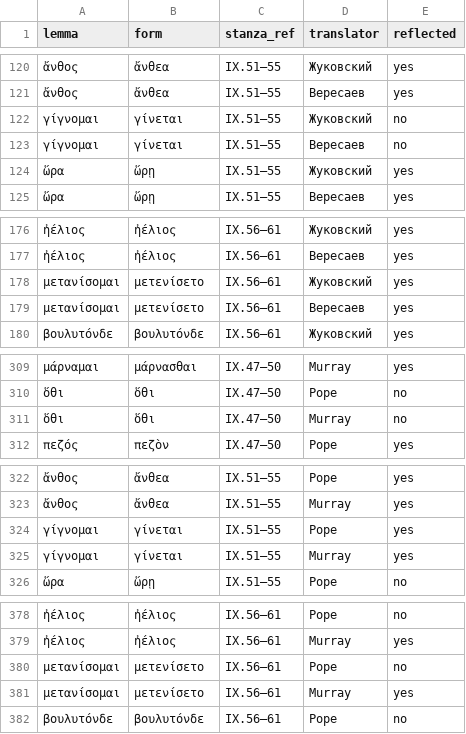
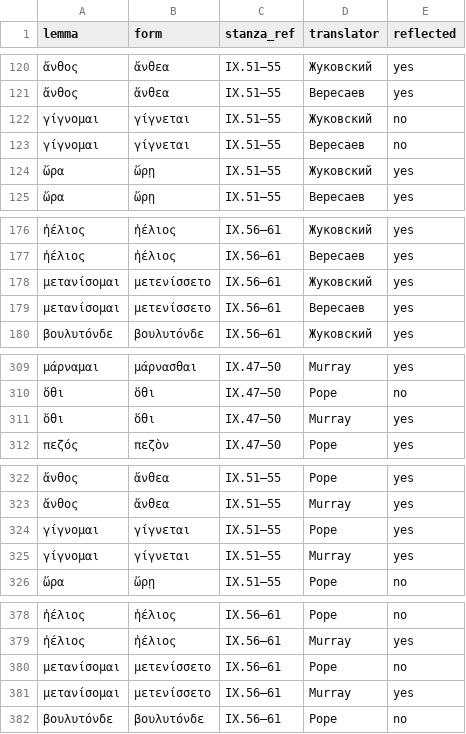
Before and after one commit to EEE-project/created_with_eee, a TSV file: ancient_greek/odyssey/2026_06_22/translation_presence.tsv, drawn as a sheet; only a part is shown, gaps mark what is left out; the diff covers the shown part only.

```diff
--- a/ancient_greek/odyssey/2026_06_22/translation_presence.tsv
+++ b/ancient_greek/odyssey/2026_06_22/translation_presence.tsv
@@ -121,4 +121,4 @@ lemma	form	stanza_ref	translator	reflected
 ἄνθος	ἄνθεα	IX.51–55	Вересаев	yes
-γίγνομαι	γίνεται	IX.51–55	Жуковский	no
-γίγνομαι	γίνεται	IX.51–55	Вересаев	no
+γίγνομαι	γίγνεται	IX.51–55	Жуковский	no
+γίγνομαι	γίγνεται	IX.51–55	Вересаев	no
 ὥρα	ὥρῃ	IX.51–55	Жуковский	yes
@@ -177,4 +177,4 @@ lemma	form	stanza_ref	translator	reflected
 ἠέλιος	ἠέλιος	IX.56–61	Вересаев	yes
-μετανίσομαι	μετενίσετο	IX.56–61	Жуковский	yes
-μετανίσομαι	μετενίσετο	IX.56–61	Вересаев	yes
+μετανίσομαι	μετενίσσετο	IX.56–61	Жуковский	yes
+μετανίσομαι	μετενίσσετο	IX.56–61	Вересаев	yes
 βουλυτόνδε	βουλυτόνδε	IX.56–61	Жуковский	yes
@@ -310,3 +310,3 @@ lemma	form	stanza_ref	translator	reflected
 ὅθι	ὅθι	IX.47–50	Pope	no
-ὅθι	ὅθι	IX.47–50	Murray	no
+ὅθι	ὅθι	IX.47–50	Murray	yes
 πεζός	πεζὸν	IX.47–50	Pope	yes
@@ -323,4 +323,4 @@ lemma	form	stanza_ref	translator	reflected
 ἄνθος	ἄνθεα	IX.51–55	Murray	yes
-γίγνομαι	γίνεται	IX.51–55	Pope	yes
-γίγνομαι	γίνεται	IX.51–55	Murray	yes
+γίγνομαι	γίγνεται	IX.51–55	Pope	yes
+γίγνομαι	γίγνεται	IX.51–55	Murray	yes
 ὥρα	ὥρῃ	IX.51–55	Pope	no
@@ -379,4 +379,4 @@ lemma	form	stanza_ref	translator	reflected
 ἠέλιος	ἠέλιος	IX.56–61	Murray	yes
-μετανίσομαι	μετενίσετο	IX.56–61	Pope	no
-μετανίσομαι	μετενίσετο	IX.56–61	Murray	yes
+μετανίσομαι	μετενίσσετο	IX.56–61	Pope	no
+μετανίσομαι	μετενίσσετο	IX.56–61	Murray	yes
 βουλυτόνδε	βουλυτόνδε	IX.56–61	Pope	no
```
Also changed, not shown: 4 edited cells elsewhere in this file, ancient_greek/odyssey/2026_06_15/translation_presence.tsv, ancient_greek/odyssey/2026_06_22/vocab_IX_39-61_el.tsv, 11 other files.
